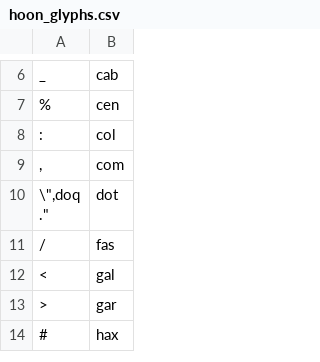
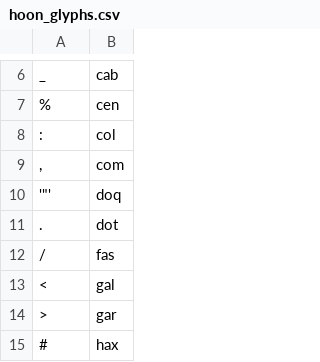
Before and after one commit to jtauber/urbit_qwiz, a CSV file: hoon_glyphs.csv, drawn as a sheet; only a part is shown, gaps mark what is left out; addresses are those after the commit; ↵ is a line break in a cell; the diff names each change by its address in the sheet, - before the commit and + after, or states it on an @@ line.

Commit message:
fix quote

```diff
--- a/hoon_glyphs.csv
+++ b/hoon_glyphs.csv
+row 10: '"' | doq
-A11: \",doq ↵ ."
+A11: .
```
